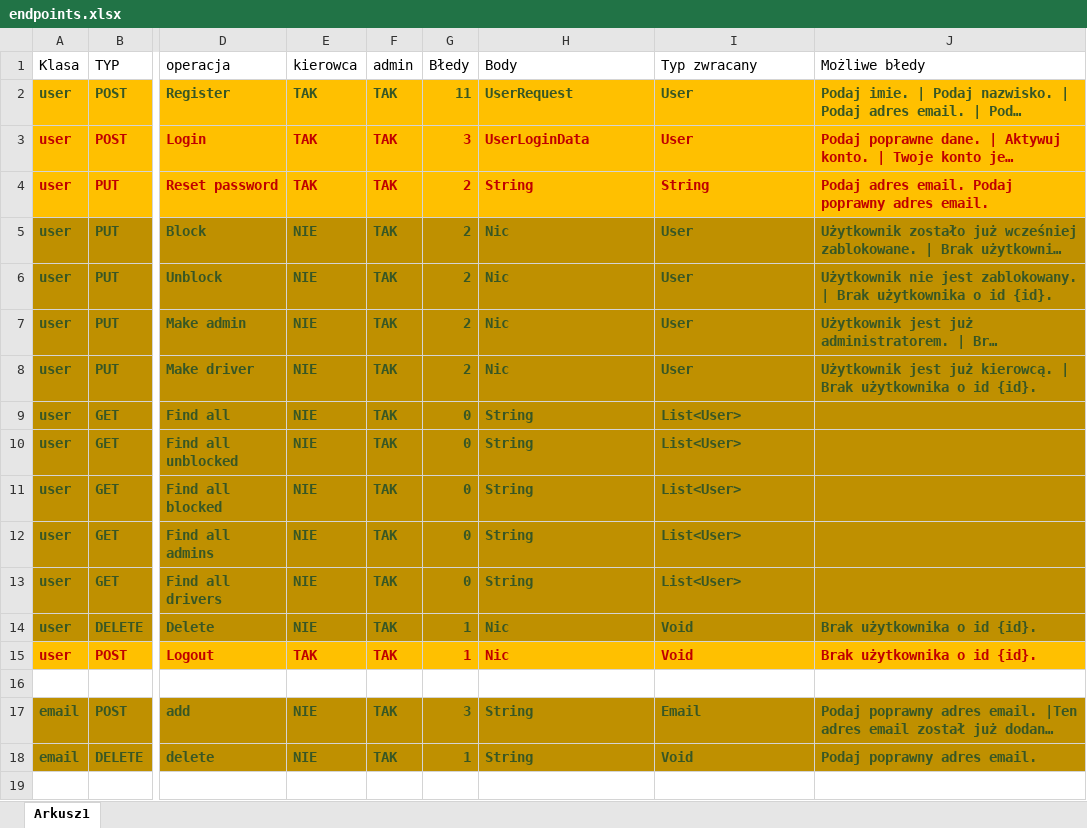
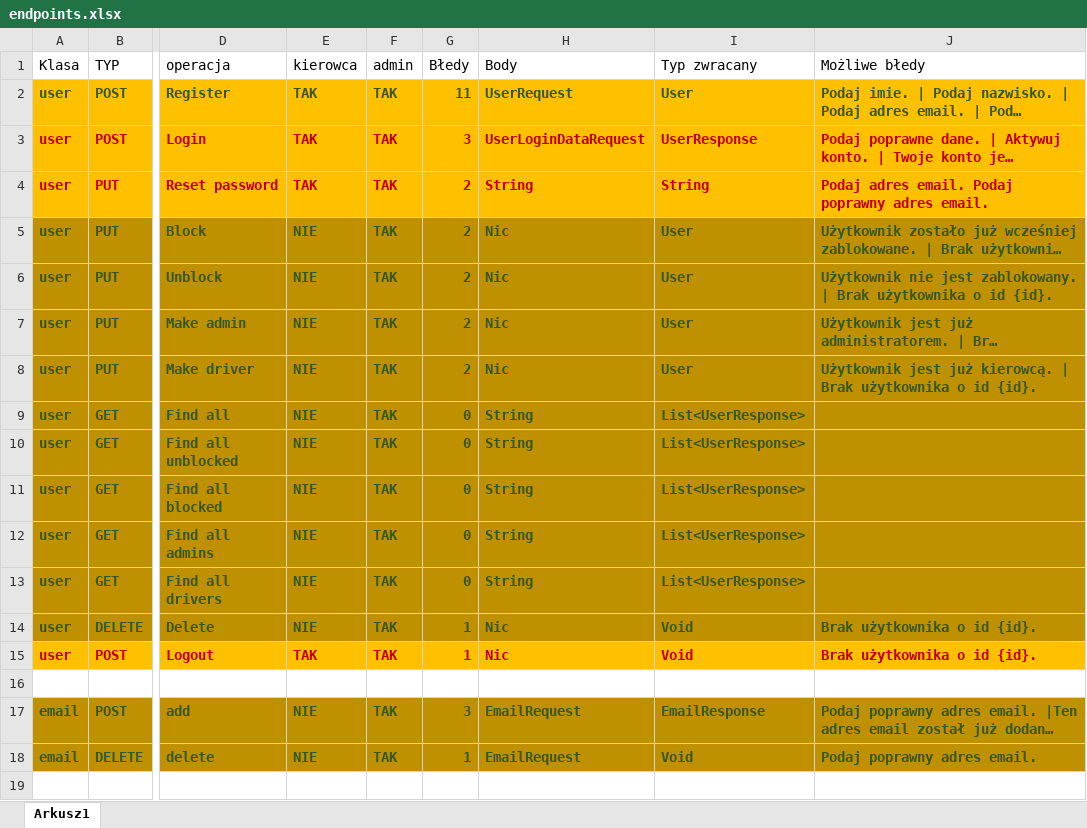
Before and after one commit to PiotrCiosmak/Automotive-partner-backend, an Excel workbook: docs/endpoints.xlsx, sheet Arkusz1, drawn as a sheet; only a part is shown, gaps mark what is left out; long unchanged cells end in …; values as stored, in another font and other column widths than the file's, no borders; the diff names each change by its address in the sheet, - before the commit and + after, or states it on an @@ line.

Commit message:
All email endpoints done

```diff
--- a/docs/endpoints.xlsx (sheet Arkusz1)
+++ b/docs/endpoints.xlsx (sheet Arkusz1)
-H3 (Body): UserLoginData
+H3 (Body): UserLoginDataRequest
-I3 (Typ zwracany): User
+I3 (Typ zwracany): UserResponse
-I9:I13 (Typ zwracany): List<User>
+I9:I13 (Typ zwracany): List<UserResponse>
-H17:H18 (Body): String
+H17:H18 (Body): EmailRequest
-I17 (Typ zwracany): Email
+I17 (Typ zwracany): EmailResponse
```
Also changed, not shown: 3 other files.
